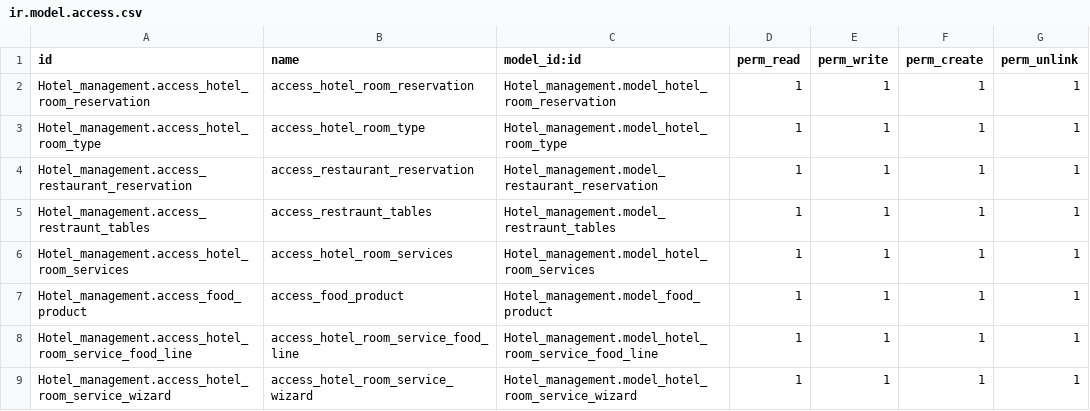
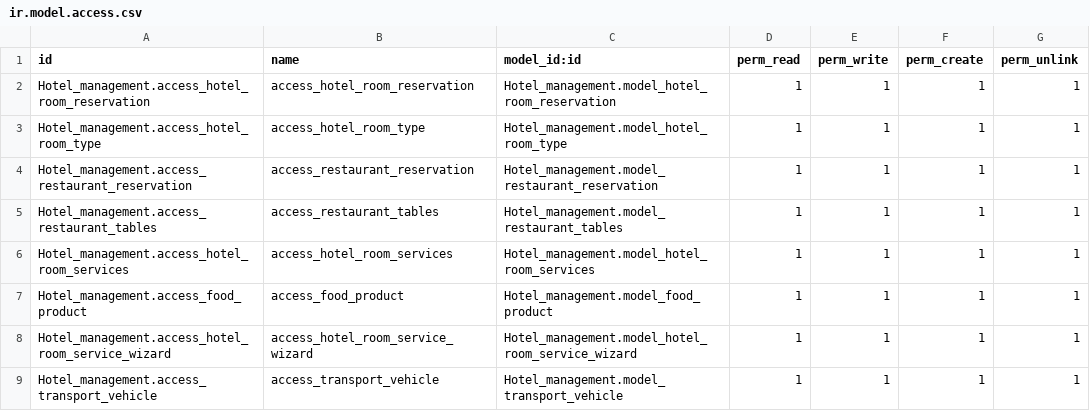
Before and after one commit to bizzappdevtitans/devam_bhavsar, a CSV file: Hotel_management/security/ir.model.access.csv, drawn as a sheet.

Commit message:
[WIP][T00471]hotel_management:Making demo data

```diff
--- a/Hotel_management/security/ir.model.access.csv
+++ b/Hotel_management/security/ir.model.access.csv
@@ -4,6 +4,6 @@ Hotel_management.access_hotel_room_type,access_hotel_room_type,Hotel_management.
 Hotel_management.access_restaurant_reservation,access_restaurant_reservation,Hotel_management.model_restaurant_reservation,1,1,1,1
-Hotel_management.access_restraunt_tables,access_restraunt_tables,Hotel_management.model_restraunt_tables,1,1,1,1
+Hotel_management.access_restaurant_tables,access_restaurant_tables,Hotel_management.model_restaurant_tables,1,1,1,1
 Hotel_management.access_hotel_room_services,access_hotel_room_services,Hotel_management.model_hotel_room_services,1,1,1,1
 Hotel_management.access_food_product,access_food_product,Hotel_management.model_food_product,1,1,1,1
-Hotel_management.access_hotel_room_service_food_line,access_hotel_room_service_food_line,Hotel_management.model_hotel_room_service_food_line,1,1,1,1
 Hotel_management.access_hotel_room_service_wizard,access_hotel_room_service_wizard,Hotel_management.model_hotel_room_service_wizard,1,1,1,1
+Hotel_management.access_transport_vehicle,access_transport_vehicle,Hotel_management.model_transport_vehicle,1,1,1,1
```
Also changed, not shown: 38 other files.
